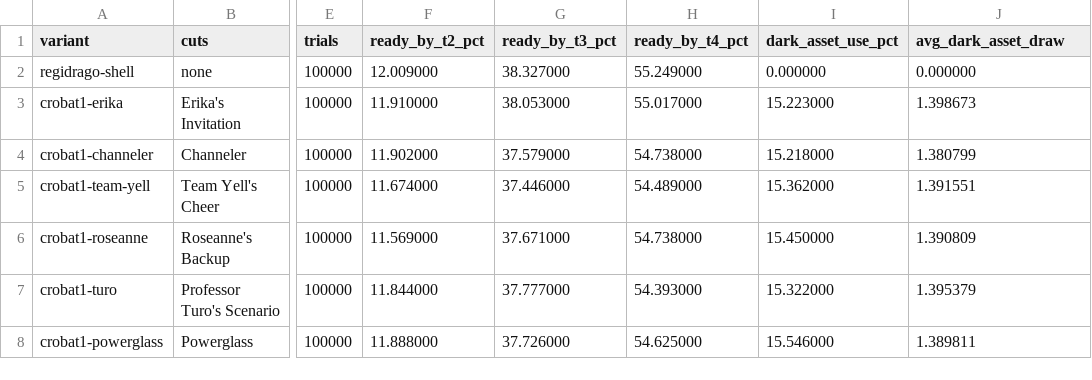
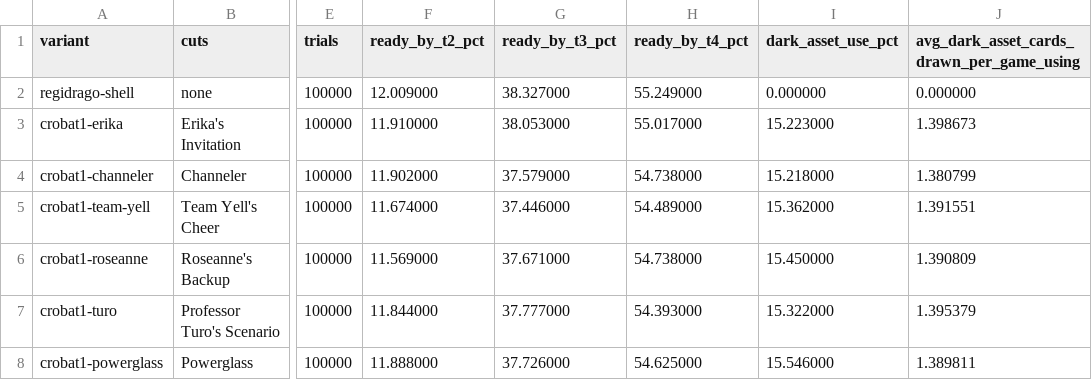
Before and after one commit to FlareZ123/pokemon-sims, a CSV file: results/crobat_variant_model.csv, drawn as a sheet; only a part is shown, gaps mark what is left out; the diff names each change by its address in the sheet, - before the commit and + after, or states it on an @@ line.

Commit message:
Harden Crobat modeling defaults and metrics (#1463)
Completes #1394. Keeps `--model-crobat` away from the canonical baseline when output and seed are omitted, documents the game-level Dark Asset denominator precisely, preserves explicit overrides and registered probabilities, and passes workflow policy, permanent CI, bootstrap Release, ASan, UBSan, source-bound traces, and both 100,000-trial matrices.

```diff
--- a/results/crobat_variant_model.csv
+++ b/results/crobat_variant_model.csv
-J1: avg_dark_asset_draw
+J1: avg_dark_asset_cards_drawn_per_game_using
```
Also changed, not shown: 8 other files.
